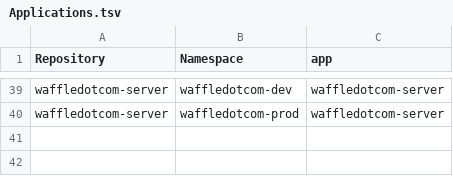
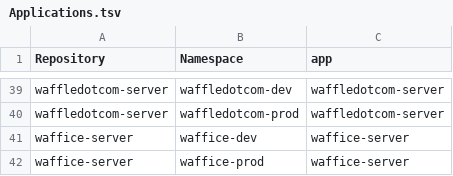
Before and after one commit to wafflestudio/waffle-world, a TSV file: Applications.tsv, drawn as a sheet; only a part is shown, gaps mark what is left out.

```diff
--- a/Applications.tsv
+++ b/Applications.tsv
@@ -40 +40,3 @@ waffledotcom-server	waffledotcom-dev	waffledotcom-server
 waffledotcom-server	waffledotcom-prod	waffledotcom-server
+waffice-server	waffice-dev	waffice-server
+waffice-server	waffice-prod	waffice-server
```
Also changed, not shown: 7 other files.
